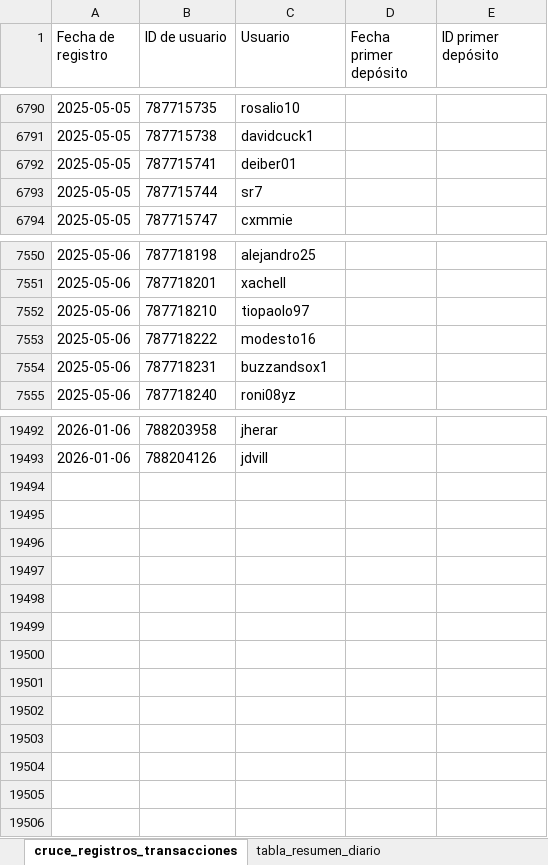
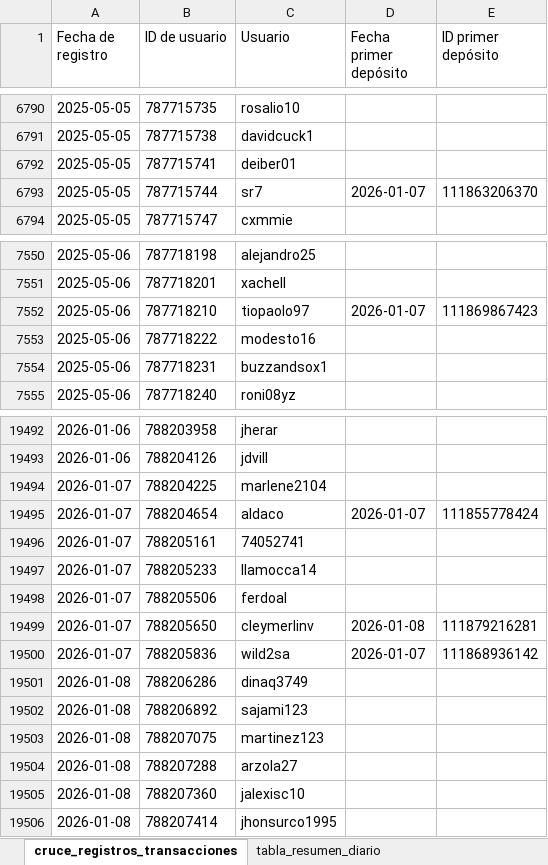
Before and after one commit to james5777/FTD-s-Aciertala, an Excel workbook: Algoritmo_ftd_aciertala_peru.xlsx, sheet cruce_registros_transacciones, drawn as a sheet; only a part is shown, gaps mark what is left out; values as stored, in another font and other column widths than the file's, no borders; table styles not drawn; the diff names each change by its address in the sheet, - before the commit and + after, or states it on an @@ line.

```diff
--- a/Algoritmo_ftd_aciertala_peru.xlsx (sheet cruce_registros_transacciones)
+++ b/Algoritmo_ftd_aciertala_peru.xlsx (sheet cruce_registros_transacciones)
-D6793 (Fecha primer depósito): (empty)
+D6793 (Fecha primer depósito): 2026-01-07
-E6793 (ID primer depósito): (empty)
+E6793 (ID primer depósito): 111863206370
-D7552 (Fecha primer depósito): (empty)
+D7552 (Fecha primer depósito): 2026-01-07
-E7552 (ID primer depósito): (empty)
+E7552 (ID primer depósito): 111869867423
+row 19494: 2026-01-07 | 788204225 | marlene2104
+row 19495: 2026-01-07 | 788204654 | aldaco | 2026-01-07 | 111855778424
+row 19496: 2026-01-07 | 788205161 | 74052741
+row 19497: 2026-01-07 | 788205233 | llamocca14
+row 19498: 2026-01-07 | 788205506 | ferdoal
+row 19499: 2026-01-07 | 788205650 | cleymerlinv | 2026-01-08 | 111879216281
+row 19500: 2026-01-07 | 788205836 | wild2sa | 2026-01-07 | 111868936142
+row 19501: 2026-01-08 | 788206286 | dinaq3749
+row 19502: 2026-01-08 | 788206892 | sajami123
+row 19503: 2026-01-08 | 788207075 | martinez123
+row 19504: 2026-01-08 | 788207288 | arzola27
+row 19505: 2026-01-08 | 788207360 | jalexisc10
+row 19506: 2026-01-08 | 788207414 | jhonsurco1995
```
Also changed, not shown: sheet tabla_resumen_diario, hidden cells, Archivos/Diario-ACPE.xlsx, 4 other files.
